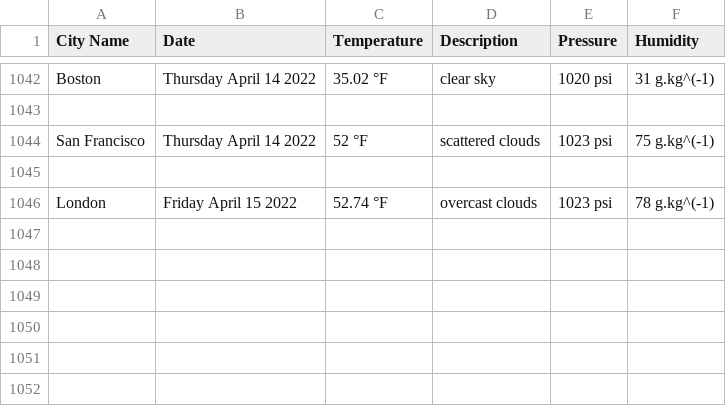
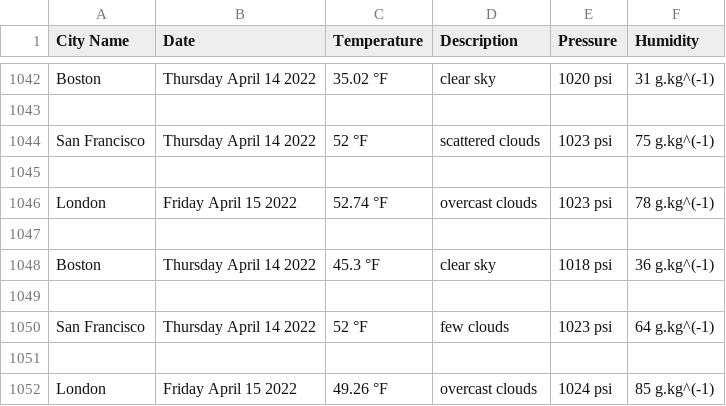
Before and after one commit to handel-fan/pythonic-weather, a CSV file: weather.csv, drawn as a sheet; only a part is shown, gaps mark what is left out.

```diff
--- a/weather.csv
+++ b/weather.csv
@@ -1046 +1046,7 @@ San Francisco,Thursday April 14 2022,52 °F,scattered clouds,1023 psi,75 g.kg^(-
 London,Friday April 15 2022,52.74 °F,overcast clouds,1023 psi,78 g.kg^(-1)
+
+Boston,Thursday April 14 2022,45.3 °F,clear sky,1018 psi,36 g.kg^(-1)
+
+San Francisco,Thursday April 14 2022,52 °F,few clouds,1023 psi,64 g.kg^(-1)
+
+London,Friday April 15 2022,49.26 °F,overcast clouds,1024 psi,85 g.kg^(-1)
```
